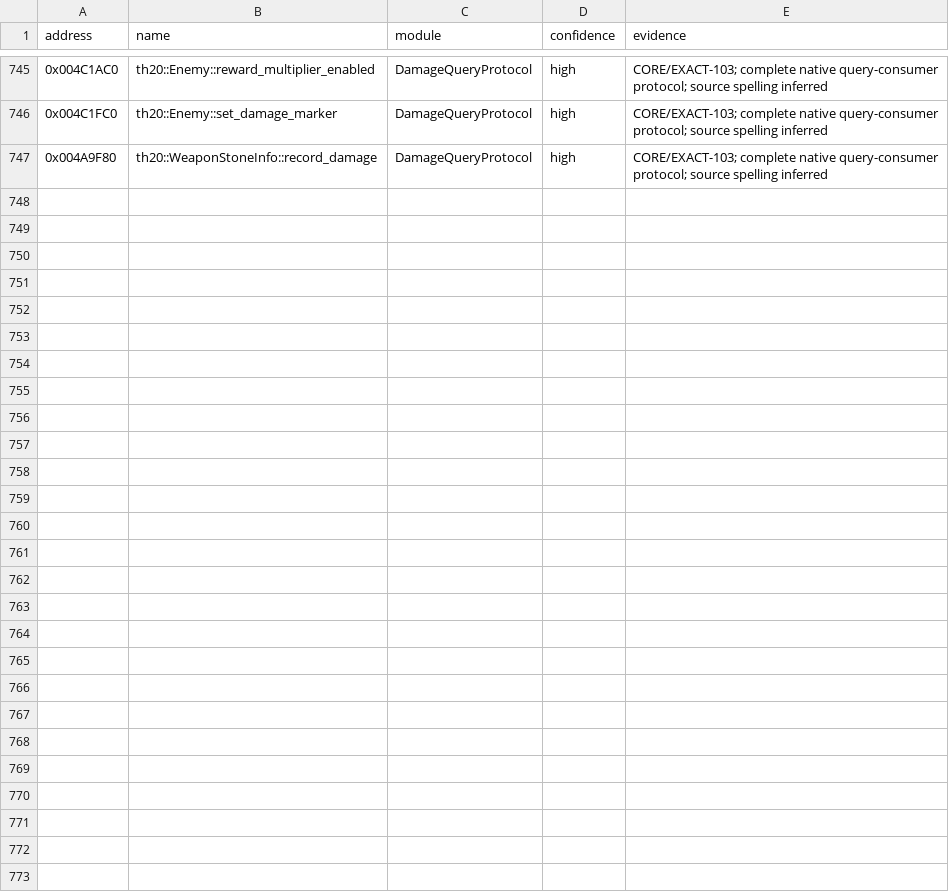
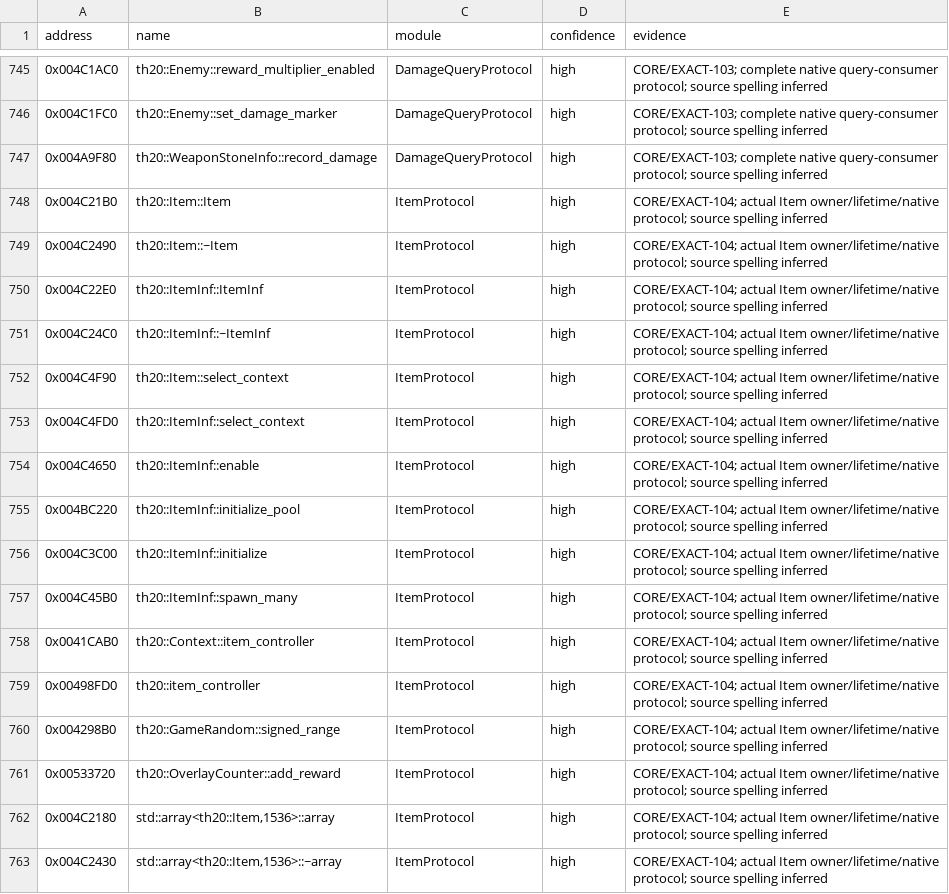
Before and after one commit to N0zoM1z0/th20, a CSV file: config/known-symbols.csv, drawn as a sheet; only a part is shown, gaps mark what is left out.

Commit message:
gpt-6.1-sol: reconstruct item pool lifecycle and rewards

```diff
--- a/config/known-symbols.csv
+++ b/config/known-symbols.csv
@@ -747 +747,17 @@ address,name,module,confidence,evidence
 0x004A9F80,th20::WeaponStoneInfo::record_damage,DamageQueryProtocol,high,CORE/EXACT-103; complete native query-consumer protocol; source spelling inferred
+0x004C21B0,th20::Item::Item,ItemProtocol,high,CORE/EXACT-104; actual Item owner/lifetime/native protocol; source spelling inferred
+0x004C2490,th20::Item::~Item,ItemProtocol,high,CORE/EXACT-104; actual Item owner/lifetime/native protocol; source spelling inferred
+0x004C22E0,th20::ItemInf::ItemInf,ItemProtocol,high,CORE/EXACT-104; actual Item owner/lifetime/native protocol; source spelling inferred
+0x004C24C0,th20::ItemInf::~ItemInf,ItemProtocol,high,CORE/EXACT-104; actual Item owner/lifetime/native protocol; source spelling inferred
+0x004C4F90,th20::Item::select_context,ItemProtocol,high,CORE/EXACT-104; actual Item owner/lifetime/native protocol; source spelling inferred
+0x004C4FD0,th20::ItemInf::select_context,ItemProtocol,high,CORE/EXACT-104; actual Item owner/lifetime/native protocol; source spelling inferred
+0x004C4650,th20::ItemInf::enable,ItemProtocol,high,CORE/EXACT-104; actual Item owner/lifetime/native protocol; source spelling inferred
+0x004BC220,th20::ItemInf::initialize_pool,ItemProtocol,high,CORE/EXACT-104; actual Item owner/lifetime/native protocol; source spelling inferred
+0x004C3C00,th20::ItemInf::initialize,ItemProtocol,high,CORE/EXACT-104; actual Item owner/lifetime/native protocol; source spelling inferred
+0x004C45B0,th20::ItemInf::spawn_many,ItemProtocol,high,CORE/EXACT-104; actual Item owner/lifetime/native protocol; source spelling inferred
+0x0041CAB0,th20::Context::item_controller,ItemProtocol,high,CORE/EXACT-104; actual Item owner/lifetime/native protocol; source spelling inferred
+0x00498FD0,th20::item_controller,ItemProtocol,high,CORE/EXACT-104; actual Item owner/lifetime/native protocol; source spelling inferred
+0x004298B0,th20::GameRandom::signed_range,ItemProtocol,high,CORE/EXACT-104; actual Item owner/lifetime/native protocol; source spelling inferred
+0x00533720,th20::OverlayCounter::add_reward,ItemProtocol,high,CORE/EXACT-104; actual Item owner/lifetime/native protocol; source spelling inferred
+0x004C2180,"std::array<th20::Item,1536>::array",ItemProtocol,high,CORE/EXACT-104; actual Item owner/lifetime/native protocol; source spelling inferred
+0x004C2430,"std::array<th20::Item,1536>::~array",ItemProtocol,high,CORE/EXACT-104; actual Item owner/lifetime/native protocol; source spelling inferred
```
Also changed, not shown: config/implemented.csv, config/reccmp-functions.csv, 19 other files.
